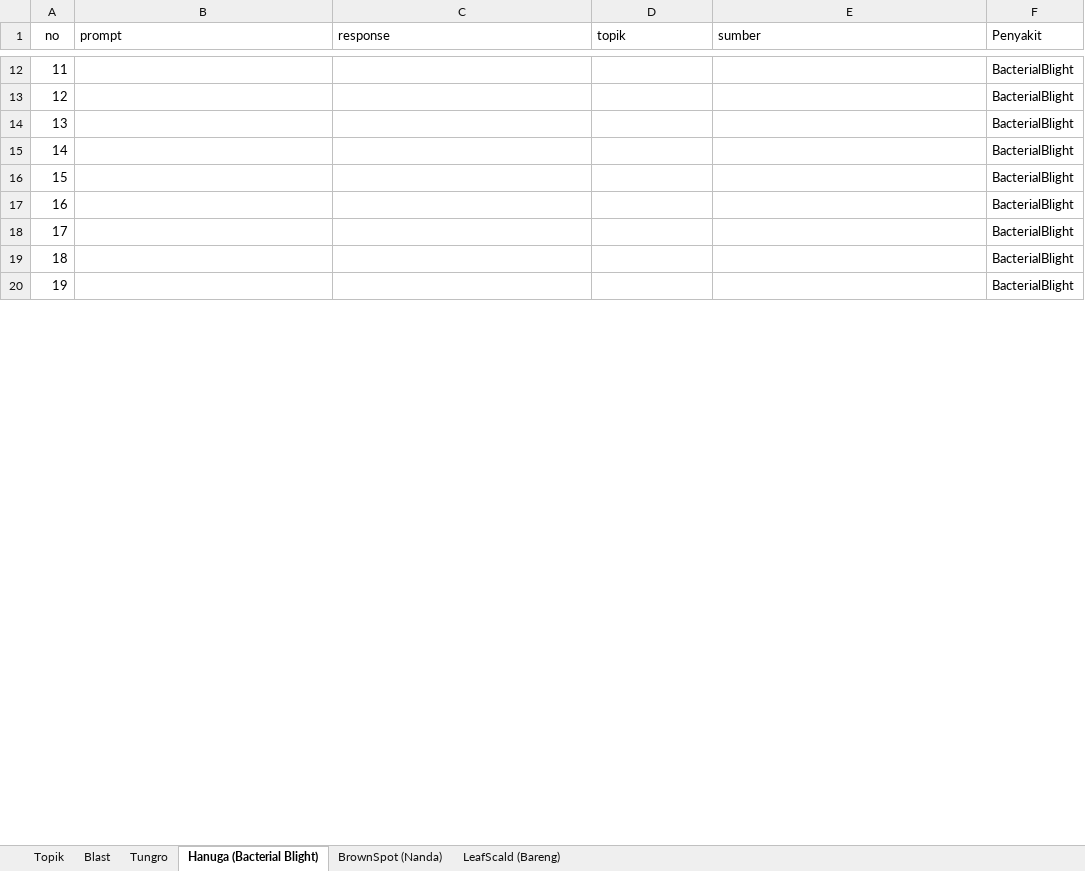
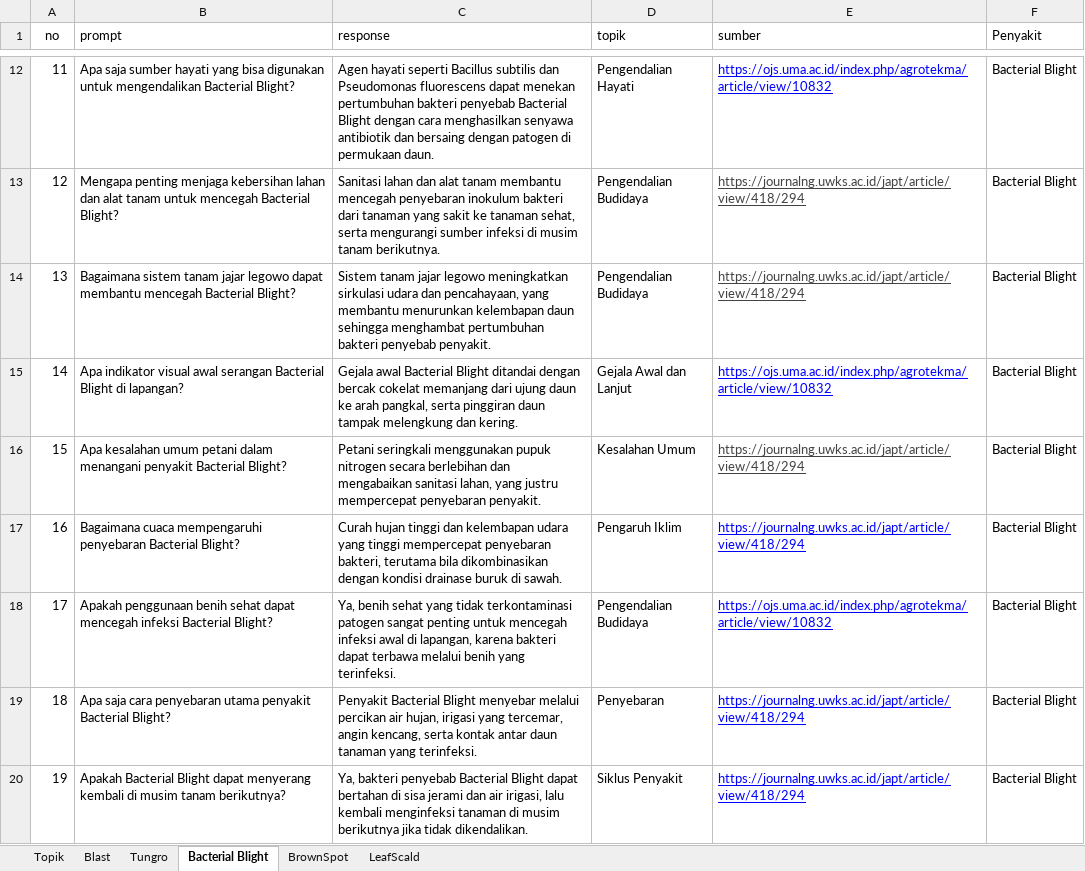
Before and after one commit to ARusDian/AgroLens-LaskarAI, an Excel workbook: NLP/datasets/xlsx/Dataset Labeling Chatbot.xlsx, sheet Bacterial Blight, drawn as a sheet; only a part is shown, gaps mark what is left out; values as stored, in another font and other column widths than the file's, no borders; charts and pictures and table styles not drawn; the diff covers the shown part only; the diff names each change by its address in the sheet, - before the commit and + after, or states it on an @@ line.

```diff
--- a/NLP/datasets/xlsx/Dataset Labeling Chatbot.xlsx (sheet Bacterial Blight)
+++ b/NLP/datasets/xlsx/Dataset Labeling Chatbot.xlsx (sheet Bacterial Blight)
-sheet tab: Hanuga (Bacterial Blight)
+sheet tab: Bacterial Blight
-sheet tab: BrownSpot (Nanda)
+sheet tab: BrownSpot
-sheet tab: LeafScald (Bareng)
+sheet tab: LeafScald
-B12 (prompt): (empty)
+B12 (prompt): Apa saja sumber hayati yang bisa digunakan untuk mengendalikan Bacterial Blight?
-C12 (response): (empty)
+C12 (response): Agen hayati seperti Bacillus subtilis dan Pseudomonas fluorescens dapat menekan pertumbuhan bakteri penyebab Bacterial Blight dengan cara menghasilkan senyawa antibiotik dan bersaing dengan patogen di permukaan daun.
-D12 (topik): (empty)
+D12 (topik): Pengendalian Hayati
-E12 (sumber): (empty)
+E12 (sumber): https://ojs.uma.ac.id/index.php/agrotekma/article/view/10832
-F12:F20 (Penyakit): BacterialBlight
+F12:F20 (Penyakit): Bacterial Blight
-B13 (prompt): (empty)
+B13 (prompt): Mengapa penting menjaga kebersihan lahan dan alat tanam untuk mencegah Bacterial Blight?
-C13 (response): (empty)
+C13 (response): Sanitasi lahan dan alat tanam membantu mencegah penyebaran inokulum bakteri dari tanaman yang sakit ke tanaman sehat, serta mengurangi sumber infeksi di musim tanam berikutnya.
-D13:D14 (topik): (empty)
+D13:D14 (topik): Pengendalian Budidaya
-E13:E14 (sumber): (empty)
+E13:E14 (sumber): https://journalng.uwks.ac.id/japt/article/view/418/294
-B14 (prompt): (empty)
+B14 (prompt): Bagaimana sistem tanam jajar legowo dapat membantu mencegah Bacterial Blight?
-C14 (response): (empty)
+C14 (response): Sistem tanam jajar legowo meningkatkan sirkulasi udara dan pencahayaan, yang membantu menurunkan kelembapan daun sehingga menghambat pertumbuhan bakteri penyebab penyakit.
-B15 (prompt): (empty)
+B15 (prompt): Apa indikator visual awal serangan Bacterial Blight di lapangan?
-C15 (response): (empty)
+C15 (response): Gejala awal Bacterial Blight ditandai dengan bercak cokelat memanjang dari ujung daun ke arah pangkal, serta pinggiran daun tampak melengkung dan kering.
-D15 (topik): (empty)
+D15 (topik): Gejala Awal dan Lanjut
-E15 (sumber): (empty)
+E15 (sumber): https://ojs.uma.ac.id/index.php/agrotekma/article/view/10832
-B16 (prompt): (empty)
+B16 (prompt): Apa kesalahan umum petani dalam menangani penyakit Bacterial Blight?
-C16 (response): (empty)
+C16 (response): Petani seringkali menggunakan pupuk nitrogen secara berlebihan dan mengabaikan sanitasi lahan, yang justru mempercepat penyebaran penyakit.
-D16 (topik): (empty)
+D16 (topik): Kesalahan Umum
-E16:E17 (sumber): (empty)
+E16:E17 (sumber): https://journalng.uwks.ac.id/japt/article/view/418/294
-B17 (prompt): (empty)
+B17 (prompt): Bagaimana cuaca mempengaruhi penyebaran Bacterial Blight?
-C17 (response): (empty)
+C17 (response): Curah hujan tinggi dan kelembapan udara yang tinggi mempercepat penyebaran bakteri, terutama bila dikombinasikan dengan kondisi drainase buruk di sawah.
-D17 (topik): (empty)
+D17 (topik): Pengaruh Iklim
-B18 (prompt): (empty)
+B18 (prompt): Apakah penggunaan benih sehat dapat mencegah infeksi Bacterial Blight?
-C18 (response): (empty)
+C18 (response): Ya, benih sehat yang tidak terkontaminasi patogen sangat penting untuk mencegah infeksi awal di lapangan, karena bakteri dapat terbawa melalui benih yang terinfeksi.
-D18 (topik): (empty)
+D18 (topik): Pengendalian Budidaya
-E18 (sumber): (empty)
+E18 (sumber): https://ojs.uma.ac.id/index.php/agrotekma/article/view/10832
-B19 (prompt): (empty)
+B19 (prompt): Apa saja cara penyebaran utama penyakit Bacterial Blight?
-C19 (response): (empty)
+C19 (response): Penyakit Bacterial Blight menyebar melalui percikan air hujan, irigasi yang tercemar, angin kencang, serta kontak antar daun tanaman yang terinfeksi.
-D19 (topik): (empty)
+D19 (topik): Penyebaran
-E19:E20 (sumber): (empty)
+E19:E20 (sumber): https://journalng.uwks.ac.id/japt/article/view/418/294
-B20 (prompt): (empty)
+B20 (prompt): Apakah Bacterial Blight dapat menyerang kembali di musim tanam berikutnya?
-C20 (response): (empty)
+C20 (response): Ya, bakteri penyebab Bacterial Blight dapat bertahan di sisa jerami dan air irigasi, lalu kembali menginfeksi tanaman di musim berikutnya jika tidak dikendalikan.
-D20 (topik): (empty)
+D20 (topik): Siklus Penyakit
```
Also changed, not shown: 329 edited cells elsewhere in this sheet, sheet LeafScald, sheet BrownSpot, sheet Tungro, 4 other files.
